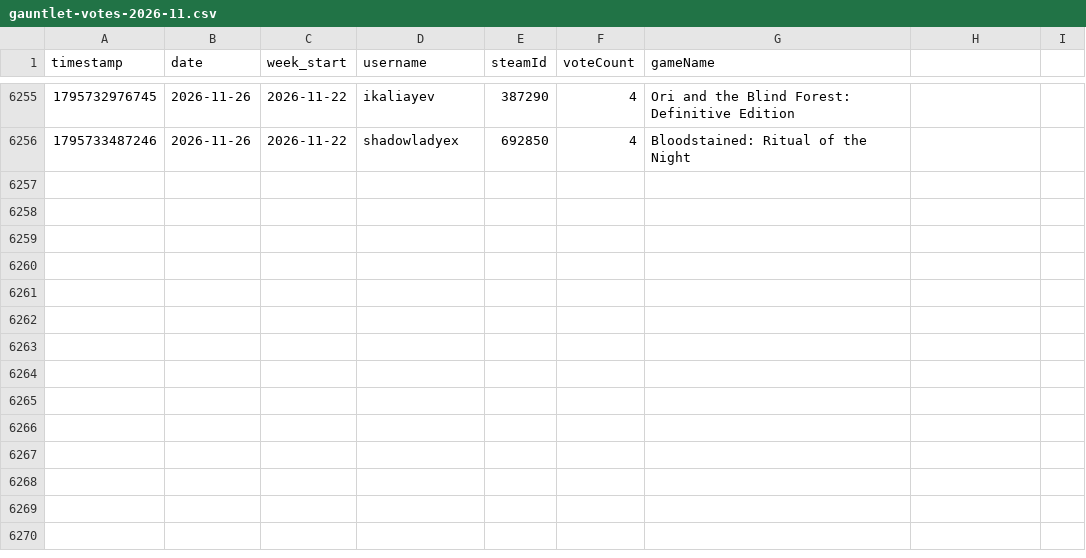
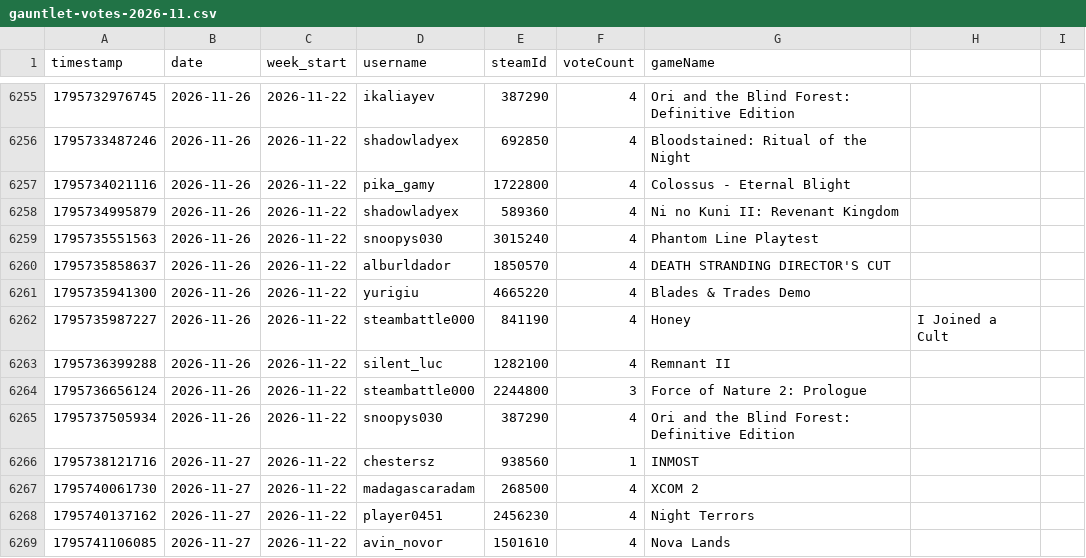
Before and after one commit to zosky/zoskyCube-archive, a CSV file: data/gauntlet-votes-2026-11.csv, drawn as a sheet; only a part is shown, gaps mark what is left out.

```diff
--- a/data/gauntlet-votes-2026-11.csv
+++ b/data/gauntlet-votes-2026-11.csv
@@ -6256 +6256,14 @@ timestamp,date,week_start,username,steamId,voteCount,gameName
 1795733487246,2026-11-26,2026-11-22,shadowladyex,692850,4,Bloodstained: Ritual of the Night
+1795734021116,2026-11-26,2026-11-22,pika_gamy,1722800,4,Colossus - Eternal Blight
+1795734995879,2026-11-26,2026-11-22,shadowladyex,589360,4,Ni no Kuni II: Revenant Kingdom
+1795735551563,2026-11-26,2026-11-22,snoopys030,3015240,4,Phantom Line Playtest
+1795735858637,2026-11-26,2026-11-22,alburldador,1850570,4,DEATH STRANDING DIRECTOR'S CUT
+1795735941300,2026-11-26,2026-11-22,yurigiu,4665220,4,Blades & Trades Demo
+1795735987227,2026-11-26,2026-11-22,steambattle000,841190,4,Honey, I Joined a Cult
+1795736399288,2026-11-26,2026-11-22,silent_luc,1282100,4,Remnant II
+1795736656124,2026-11-26,2026-11-22,steambattle000,2244800,3,Force of Nature 2: Prologue
+1795737505934,2026-11-26,2026-11-22,snoopys030,387290,4,Ori and the Blind Forest: Definitive Edition
+1795738121716,2026-11-27,2026-11-22,chestersz,938560,1,INMOST
+1795740061730,2026-11-27,2026-11-22,madagascaradam,268500,4,XCOM 2
+1795740137162,2026-11-27,2026-11-22,player0451,2456230,4,Night Terrors
+1795741106085,2026-11-27,2026-11-22,avin_novor,1501610,4,Nova Lands
```
Also changed, not shown: data/bootloop-handouts-2026-11.csv, data/bootloop-sessions-2026-11.csv, 4 other files.
